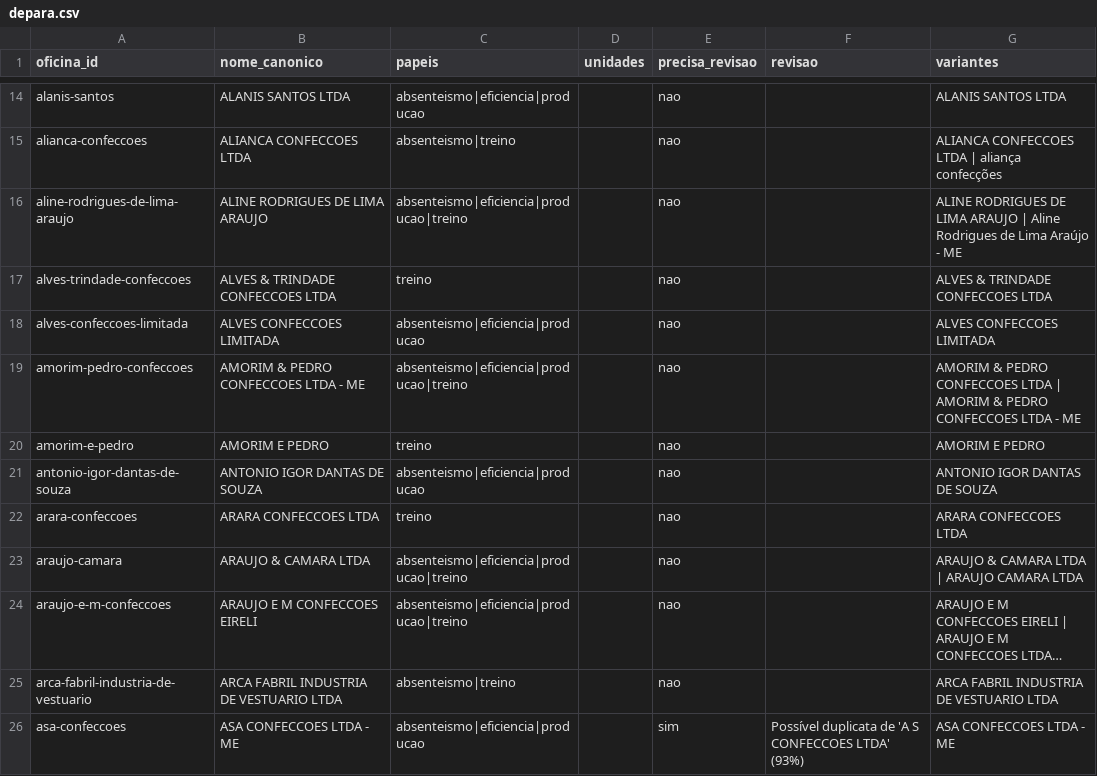
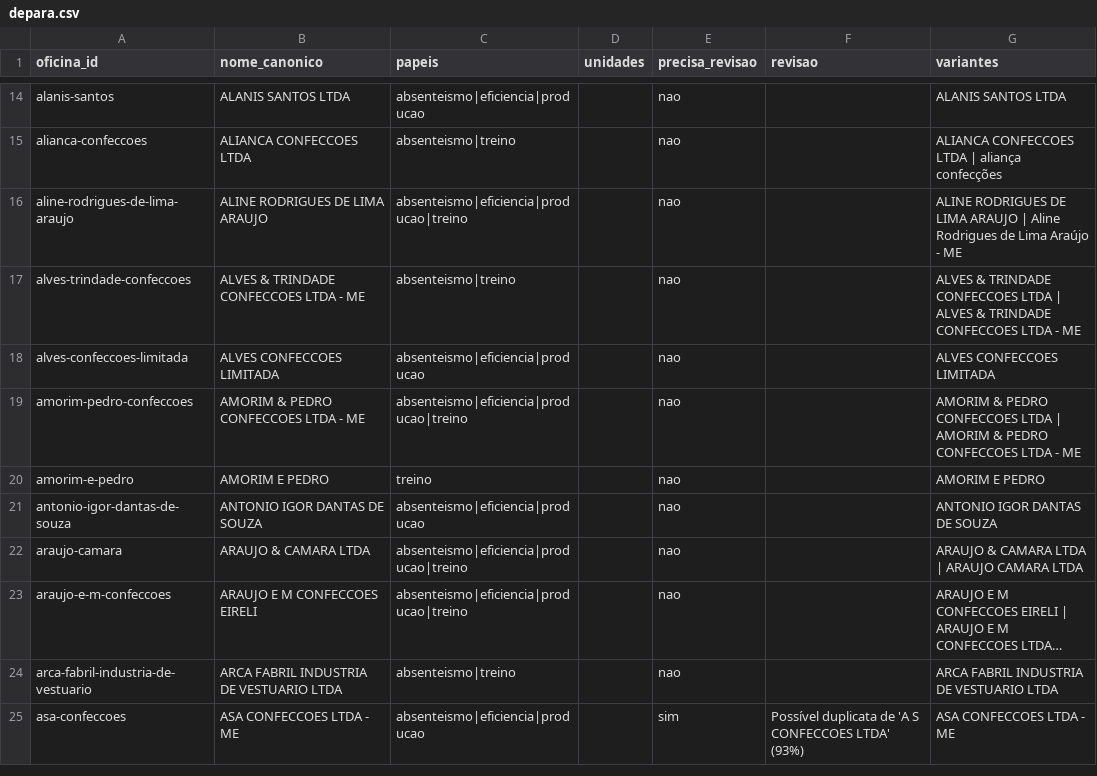
Before and after one commit to LuizDomingo27/radar-oficinas, a CSV file: data/depara.csv, drawn as a sheet; only a part is shown, gaps mark what is left out; long unchanged cells end in …; the diff covers the shown part only.

```diff
--- a/data/depara.csv
+++ b/data/depara.csv
@@ -16,3 +16,3 @@ alianca-confeccoes;ALIANCA CONFECCOES LTDA;absenteismo|treino;;nao;;ALIANCA CONF
 aline-rodrigues-de-lima-araujo;ALINE RODRIGUES DE LIMA ARAUJO;absenteismo|eficiencia|producao|treino;;nao;;ALINE RODRIGUES DE LIMA ARAUJO | Aline Rodrigues de Lima Araújo - ME
-alves-trindade-confeccoes;ALVES & TRINDADE CONFECCOES LTDA;treino;;nao;;ALVES & TRINDADE CONFECCOES LTDA
+alves-trindade-confeccoes;ALVES & TRINDADE CONFECCOES LTDA - ME;absenteismo|treino;;nao;;ALVES & TRINDADE CONFECCOES LTDA | ALVES & TRINDADE CONFECCOES LTDA - ME
 alves-confeccoes-limitada;ALVES CONFECCOES LIMITADA;absenteismo|eficiencia|producao;;nao;;ALVES CONFECCOES LIMITADA
@@ -21,3 +21,2 @@ amorim-e-pedro;AMORIM E PEDRO;treino;;nao;;AMORIM E PEDRO
 antonio-igor-dantas-de-souza;ANTONIO IGOR DANTAS DE SOUZA;absenteismo|eficiencia|producao;;nao;;ANTONIO IGOR DANTAS DE SOUZA
-arara-confeccoes;ARARA CONFECCOES LTDA;treino;;nao;;ARARA CONFECCOES LTDA
 araujo-camara;ARAUJO & CAMARA LTDA;absenteismo|eficiencia|producao|treino;;nao;;ARAUJO & CAMARA LTDA | ARAUJO CAMARA LTDA
```
Also changed, not shown: 6 added rows and 22 edited cells elsewhere in this file, 33 other files.
